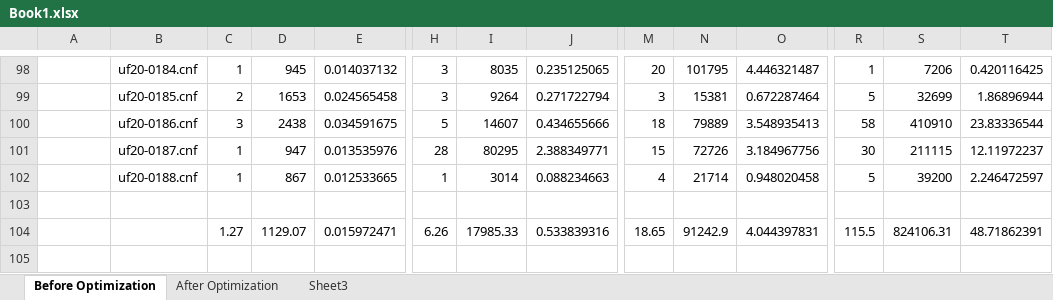
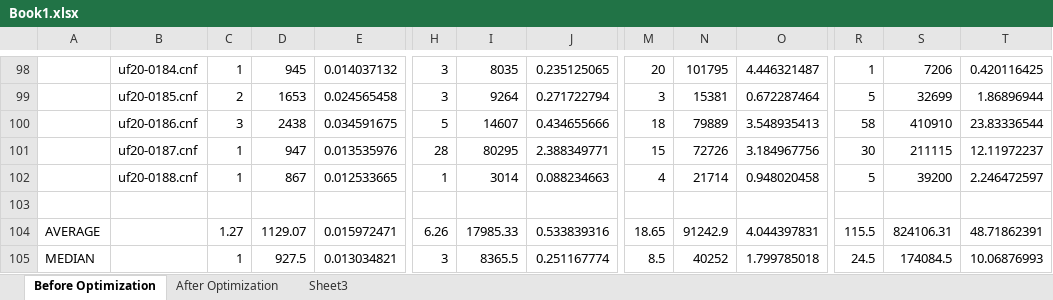
Before and after one commit to bfaure/AI_Project_2, an Excel workbook: Problem_1/Book1.xlsx, sheet Before Optimization, drawn as a sheet; only a part is shown, gaps mark what is left out; values as stored, in another font and other column widths than the file's, no borders; rows hold the shown columns only; the diff names each change by its address in the sheet, - before the commit and + after, or states it on an @@ line.

```diff
--- a/Problem_1/Book1.xlsx (sheet Before Optimization)
+++ b/Problem_1/Book1.xlsx (sheet Before Optimization)
-A104: (empty)
+A104: AVERAGE
+row 105: MEDIAN |  | 1 | 927.5 | 0.013034821 | 3 | 8365.5 | 0.251167774 | 8.5 | 40252 | 1.799785018 | 24.5 | 174084.5 | 10.06876993
```
Also changed, not shown: sheet After Optimization, formulas that keep their value.
